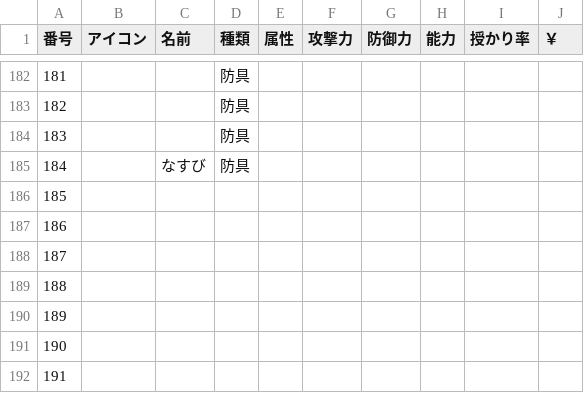
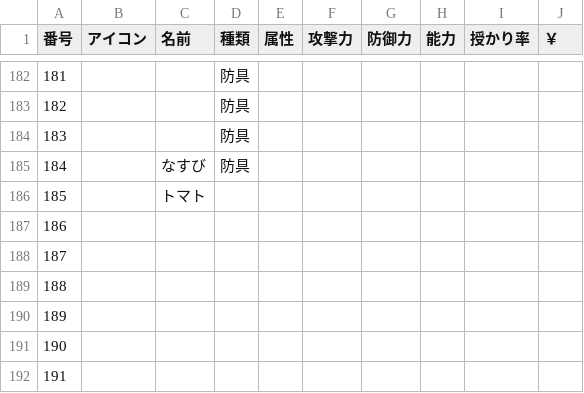
Before and after one commit to ok210195/godField, a CSV file: cards.csv, drawn as a sheet; only a part is shown, gaps mark what is left out.

```diff
--- a/cards.csv
+++ b/cards.csv
@@ -185,3 +185,3 @@
 184,,なすび,防具,,,,,,
-185,,,,,,,,,
+185,,トマト,,,,,,,
 186,,,,,,,,,
```
